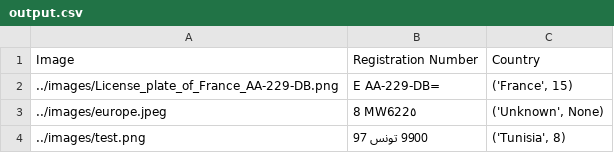
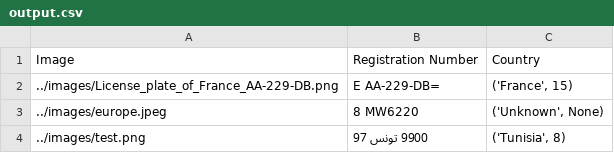
Before and after one commit to sourourezzeddine/vehicle_detector, a CSV file: Licence_plate_identification/output/output.csv, drawn as a sheet; the diff names each change by its address in the sheet, - before the commit and + after, or states it on an @@ line.

```diff
--- a/Licence_plate_identification/output/output.csv
+++ b/Licence_plate_identification/output/output.csv
-B3: 8 MW622٥
+B3: 8 MW6220
```
Also changed, not shown: 7 other files.
